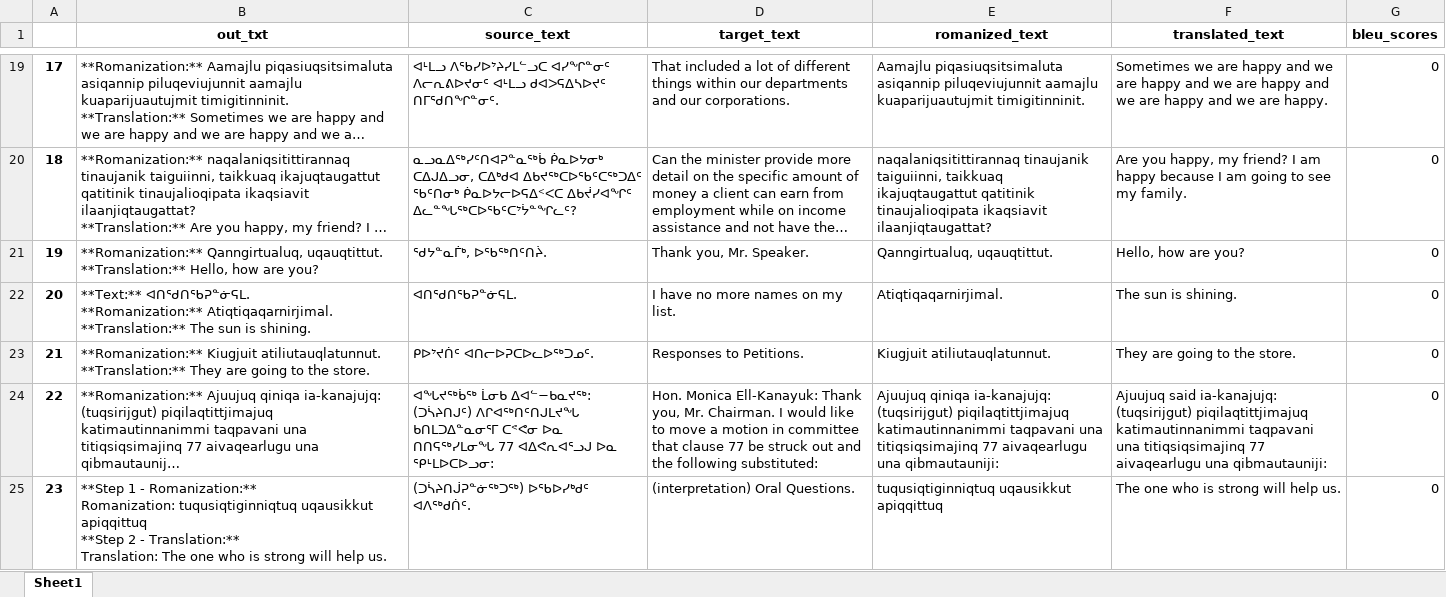
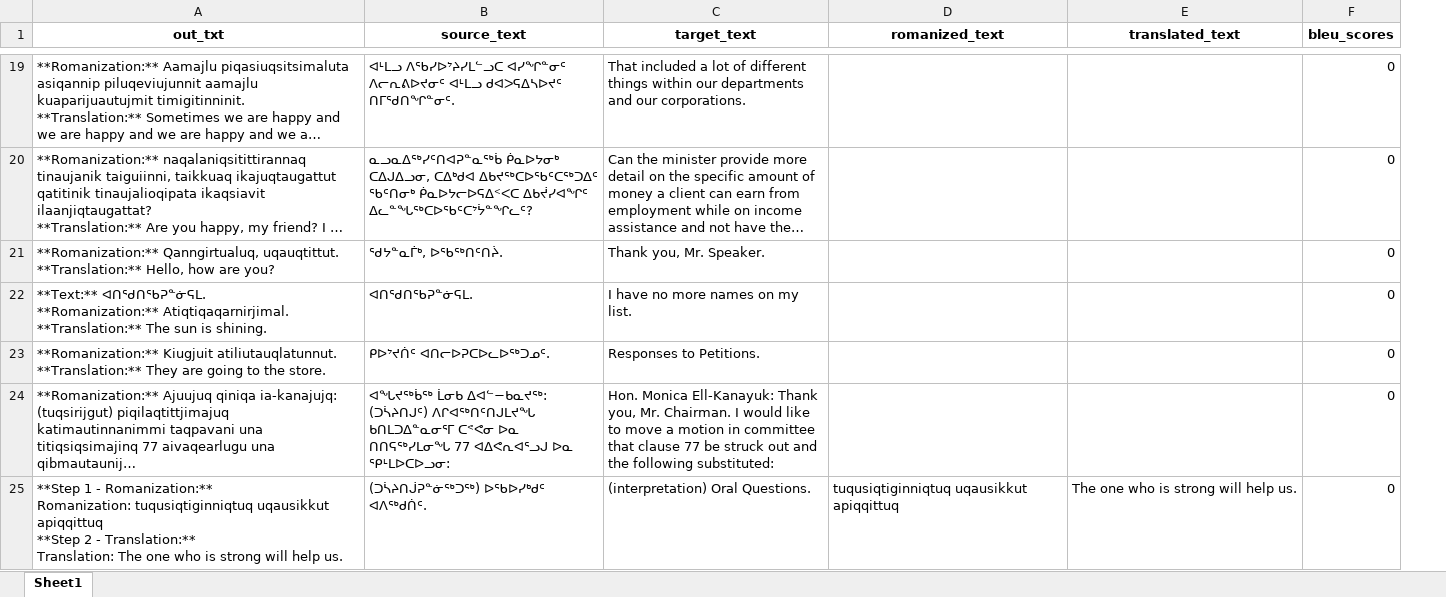
Before and after one commit to CamBish/indigenous-llm-mt, an Excel workbook: src/results/ollama_chat/gemma2/1000-zero_shot.xlsx, sheet Sheet1, drawn as a sheet; only a part is shown, gaps mark what is left out; long unchanged cells end in …; values as stored, in another font and other column widths than the file's, no borders; removed rows and columns are numbered as before the commit, all else as after; the diff covers the shown part only; the diff names each change by its address in the sheet, - before the commit and + after, or states it on an @@ line.

```diff
--- a/src/results/ollama_chat/gemma2/1000-zero_shot.xlsx (sheet Sheet1)
+++ b/src/results/ollama_chat/gemma2/1000-zero_shot.xlsx (sheet Sheet1)
-column A, rows 19-25: 17 | 18 | 19 | 20 | 21 | 22 | 23
-D19 (romanized_text): Aamajlu piqasiuqsitsimaluta asiqannip piluqeviujunnit aamajlu kuaparijuautujmit timigitinninit.
+D19 (romanized_text): (empty)
-E19 (translated_text): Sometimes we are happy and we are happy and we are happy and we are happy and we are happy.
+E19 (translated_text): (empty)
-D20 (romanized_text): naqalaniqsitittirannaq tinaujanik taiguiinni, taikkuaq ikajuqtaugattut qatitinik tinaujalioqipata ikaqsiavit ilaanjiqtaugattat?
+D20 (romanized_text): (empty)
-E20 (translated_text): Are you happy, my friend? I am happy because I am going to see my family.
+E20 (translated_text): (empty)
-D21 (romanized_text): Qanngirtualuq, uqauqtittut.
+D21 (romanized_text): (empty)
-E21 (translated_text): Hello, how are you?
+E21 (translated_text): (empty)
-D22 (romanized_text): Atiqtiqaqarnirjimal.
+D22 (romanized_text): (empty)
-E22 (translated_text): The sun is shining.
+E22 (translated_text): (empty)
-D23 (romanized_text): Kiugjuit atiliutauqlatunnut.
+D23 (romanized_text): (empty)
-E23 (translated_text): They are going to the store.
+E23 (translated_text): (empty)
-D24 (romanized_text): Ajuujuq qiniqa ia-kanajujq: (tuqsirijgut) piqilaqtittjimajuq katimautinnanimmi taqpavani una titiqsiqsimajinq 77 aivaqearlugu una qibmautauniji:
+D24 (romanized_text): (empty)
-E24 (translated_text): Ajuujuq said ia-kanajujq: (tuqsirijgut) piqilaqtittjimajuq katimautinnanimmi taqpavani una titiqsiqsimajinq 77 aivaqearlugu una qibmautauniji:
+E24 (translated_text): (empty)
```
Also changed, not shown: 459 edited cells elsewhere in this sheet, src/results/Meta-Llama-3-8B-Instruct/1t-syllabic-zero-shot.xlsx, src/results/Meta-Llama-3.1-8B-Instruct/1t-syllabic-zero-shot.xlsx, 8 other files.
